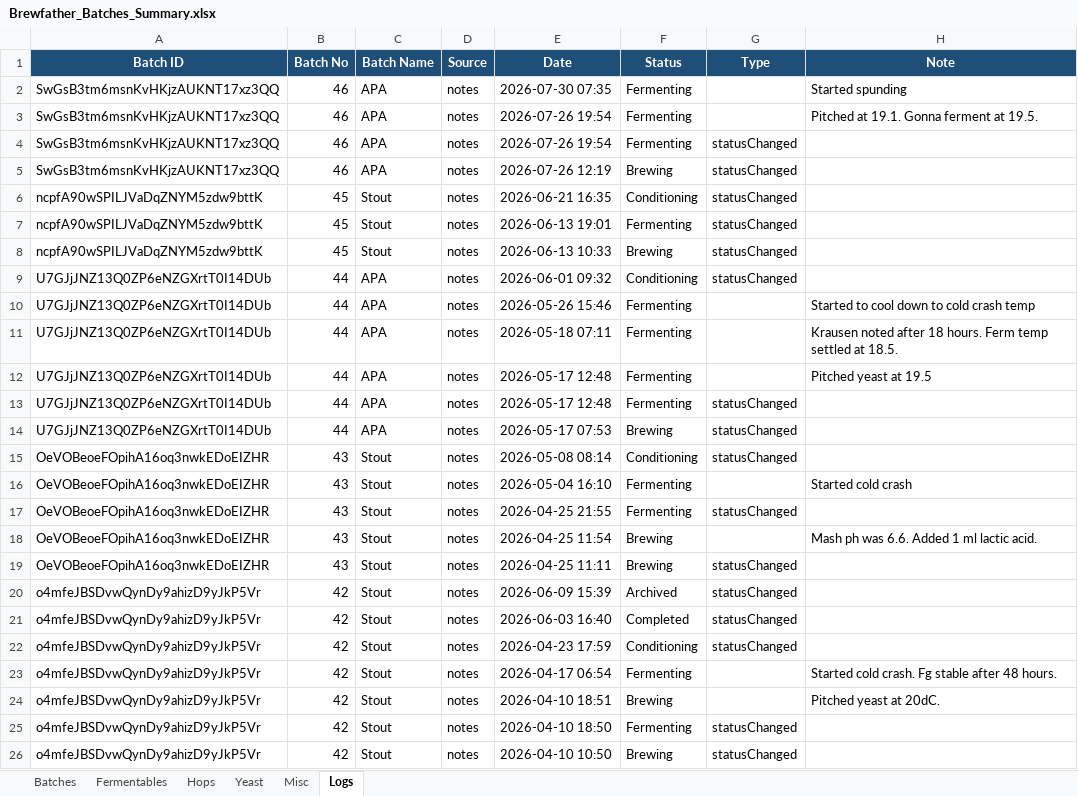
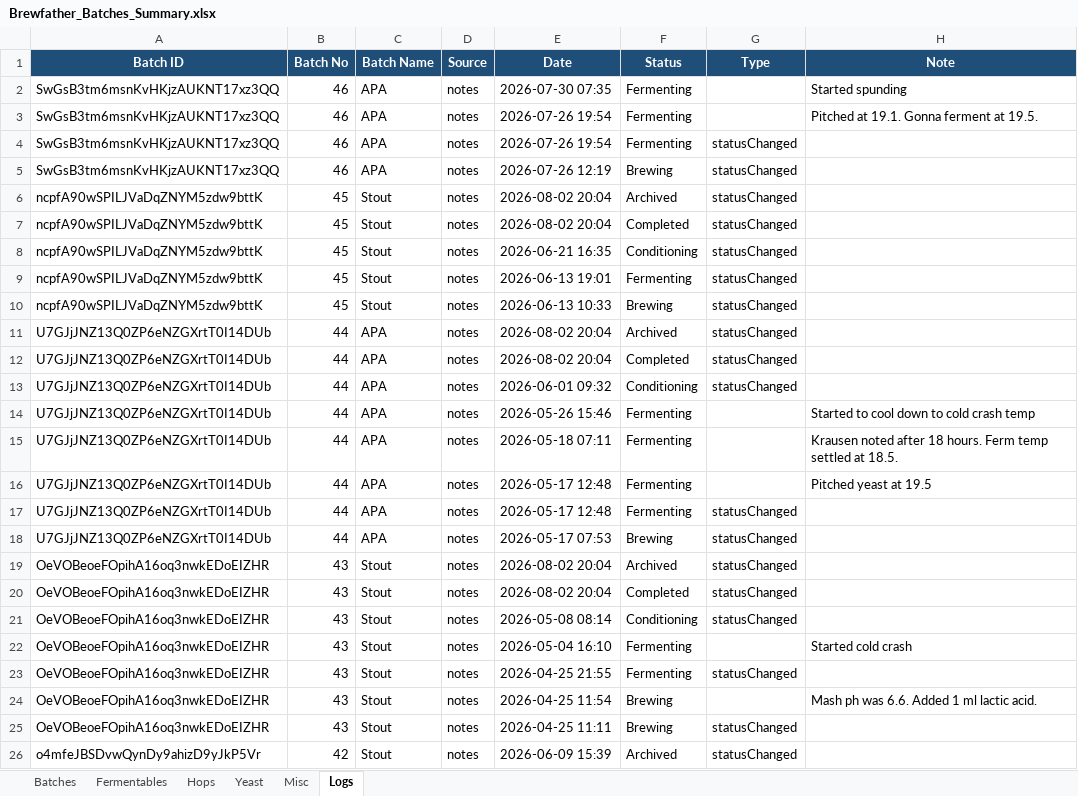
Before and after one commit to Ernstfg/brewfather-master, an Excel workbook: exports/Brewfather_Batches_Summary.xlsx, sheet Logs, drawn as a sheet; only a part is shown; the shorter side is filled out with more unchanged rows; values as stored, in another font and other column widths than the file's, no borders; the diff names each change by its address in the sheet, - before the commit and + after, or states it on an @@ line.

```diff
--- a/exports/Brewfather_Batches_Summary.xlsx (sheet Logs)
+++ b/exports/Brewfather_Batches_Summary.xlsx (sheet Logs)
+row 6: ncpfA90wSPILJVaDqZNYM5zdw9bttK | 45 | Stout | notes | 2026-08-02 20:04 | Archived | statusChanged
+row 7: ncpfA90wSPILJVaDqZNYM5zdw9bttK | 45 | Stout | notes | 2026-08-02 20:04 | Completed | statusChanged
+row 11: U7GJjJNZ13Q0ZP6eNZGXrtT0I14DUb | 44 | APA | notes | 2026-08-02 20:04 | Archived | statusChanged
+row 12: U7GJjJNZ13Q0ZP6eNZGXrtT0I14DUb | 44 | APA | notes | 2026-08-02 20:04 | Completed | statusChanged
+row 19: OeVOBeoeFOpihA16oq3nwkEDoEIZHR | 43 | Stout | notes | 2026-08-02 20:04 | Archived | statusChanged
+row 20: OeVOBeoeFOpihA16oq3nwkEDoEIZHR | 43 | Stout | notes | 2026-08-02 20:04 | Completed | statusChanged
```
Also changed, not shown: sheet Batches, exports/Brewfather_Recipes_Summary.xlsx, 6 other files.
